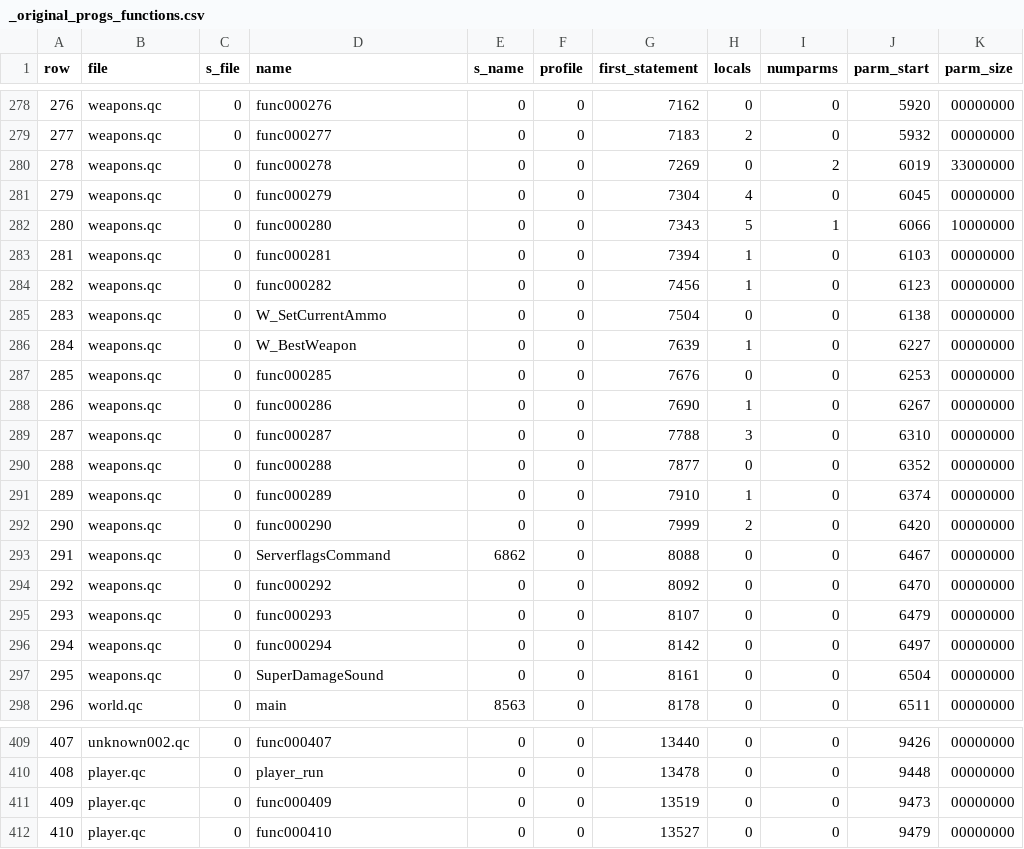
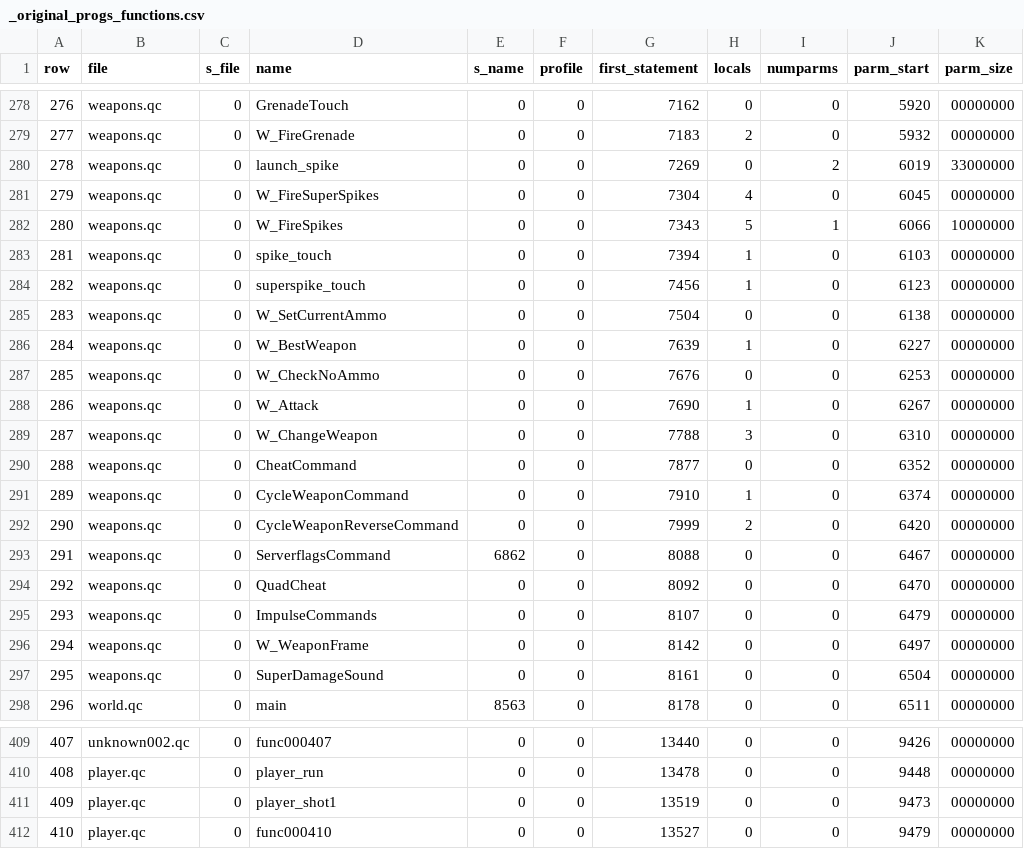
Before and after one commit to nickgovier/DeQCC, a CSV file: obots/_original_progs_functions.csv, drawn as a sheet; only a part is shown, gaps mark what is left out; the diff covers the shown part only.

```diff
--- a/obots/_original_progs_functions.csv
+++ b/obots/_original_progs_functions.csv
@@ -278,20 +278,20 @@ row,file,s_file,name,s_name,profile,first_statement,locals,numparms,parm_start,p
-276,weapons.qc,0,func000276,0,0,7162,0,0,5920,00000000
-277,weapons.qc,0,func000277,0,0,7183,2,0,5932,00000000
-278,weapons.qc,0,func000278,0,0,7269,0,2,6019,33000000
-279,weapons.qc,0,func000279,0,0,7304,4,0,6045,00000000
-280,weapons.qc,0,func000280,0,0,7343,5,1,6066,10000000
-281,weapons.qc,0,func000281,0,0,7394,1,0,6103,00000000
-282,weapons.qc,0,func000282,0,0,7456,1,0,6123,00000000
+276,weapons.qc,0,GrenadeTouch,0,0,7162,0,0,5920,00000000
+277,weapons.qc,0,W_FireGrenade,0,0,7183,2,0,5932,00000000
+278,weapons.qc,0,launch_spike,0,0,7269,0,2,6019,33000000
+279,weapons.qc,0,W_FireSuperSpikes,0,0,7304,4,0,6045,00000000
+280,weapons.qc,0,W_FireSpikes,0,0,7343,5,1,6066,10000000
+281,weapons.qc,0,spike_touch,0,0,7394,1,0,6103,00000000
+282,weapons.qc,0,superspike_touch,0,0,7456,1,0,6123,00000000
 283,weapons.qc,0,W_SetCurrentAmmo,0,0,7504,0,0,6138,00000000
 284,weapons.qc,0,W_BestWeapon,0,0,7639,1,0,6227,00000000
-285,weapons.qc,0,func000285,0,0,7676,0,0,6253,00000000
-286,weapons.qc,0,func000286,0,0,7690,1,0,6267,00000000
-287,weapons.qc,0,func000287,0,0,7788,3,0,6310,00000000
-288,weapons.qc,0,func000288,0,0,7877,0,0,6352,00000000
-289,weapons.qc,0,func000289,0,0,7910,1,0,6374,00000000
-290,weapons.qc,0,func000290,0,0,7999,2,0,6420,00000000
+285,weapons.qc,0,W_CheckNoAmmo,0,0,7676,0,0,6253,00000000
+286,weapons.qc,0,W_Attack,0,0,7690,1,0,6267,00000000
+287,weapons.qc,0,W_ChangeWeapon,0,0,7788,3,0,6310,00000000
+288,weapons.qc,0,CheatCommand,0,0,7877,0,0,6352,00000000
+289,weapons.qc,0,CycleWeaponCommand,0,0,7910,1,0,6374,00000000
+290,weapons.qc,0,CycleWeaponReverseCommand,0,0,7999,2,0,6420,00000000
 291,weapons.qc,0,ServerflagsCommand,6862,0,8088,0,0,6467,00000000
-292,weapons.qc,0,func000292,0,0,8092,0,0,6470,00000000
-293,weapons.qc,0,func000293,0,0,8107,0,0,6479,00000000
-294,weapons.qc,0,func000294,0,0,8142,0,0,6497,00000000
+292,weapons.qc,0,QuadCheat,0,0,8092,0,0,6470,00000000
+293,weapons.qc,0,ImpulseCommands,0,0,8107,0,0,6479,00000000
+294,weapons.qc,0,W_WeaponFrame,0,0,8142,0,0,6497,00000000
 295,weapons.qc,0,SuperDamageSound,0,0,8161,0,0,6504,00000000
@@ -410,3 +410,3 @@ row,file,s_file,name,s_name,profile,first_statement,locals,numparms,parm_start,p
 408,player.qc,0,player_run,0,0,13478,0,0,9448,00000000
-409,player.qc,0,func000409,0,0,13519,0,0,9473,00000000
+409,player.qc,0,player_shot1,0,0,13519,0,0,9473,00000000
 410,player.qc,0,func000410,0,0,13527,0,0,9479,00000000
```
Also changed, not shown: 31 edited cells elsewhere in this file, obots/_original_progs_globaldefs.csv, 22 other files.
